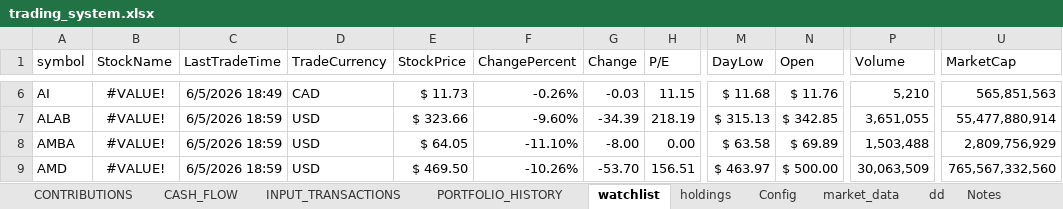
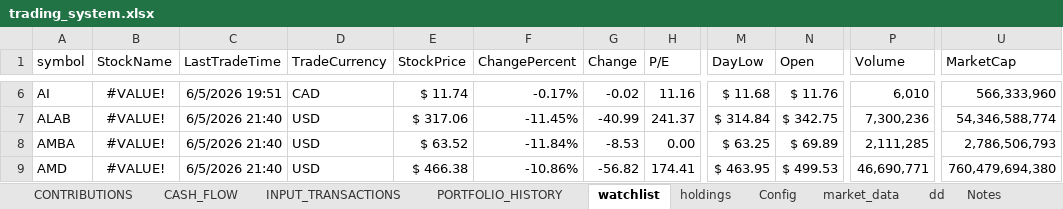
Before and after one commit to husainnatha/tradingsystem, an Excel workbook: dashboard/trading_system.xlsx, sheet watchlist, drawn as a sheet; only a part is shown, gaps mark what is left out; values as stored, in another font and other column widths than the file's, no borders; table styles not drawn; the diff covers the shown part only; the diff names each change by its address in the sheet, - before the commit and + after, or states it on an @@ line.

```diff
--- a/dashboard/trading_system.xlsx (sheet watchlist)
+++ b/dashboard/trading_system.xlsx (sheet watchlist)
-C6 (LastTradeTime): 6/5/2026 18:49
+C6 (LastTradeTime): 6/5/2026 19:51
-E6 (StockPrice): $ 11.73
+E6 (StockPrice): $ 11.74
-F6 (ChangePercent): -0.26%
+F6 (ChangePercent): -0.17%
-G6 (Change): -0.03
+G6 (Change): -0.02
-H6 (P/E): 11.15
+H6 (P/E): 11.16
-P6 (Volume): 5,210
+P6 (Volume): 6,010
-U6 (MarketCap): 565,851,563
+U6 (MarketCap): 566,333,960
-C7:C9 (LastTradeTime): 6/5/2026 18:59
+C7:C9 (LastTradeTime): 6/5/2026 21:40
-E7 (StockPrice): $ 323.66
+E7 (StockPrice): $ 317.06
-F7 (ChangePercent): -9.60%
+F7 (ChangePercent): -11.45%
-G7 (Change): -34.39
+G7 (Change): -40.99
-H7 (P/E): 218.19
+H7 (P/E): 241.37
-M7 (DayLow): $ 315.13
+M7 (DayLow): $ 314.84
-N7 (Open): $ 342.85
+N7 (Open): $ 342.75
-P7 (Volume): 3,651,055
+P7 (Volume): 7,300,236
-U7 (MarketCap): 55,477,880,914
+U7 (MarketCap): 54,346,588,774
-E8 (StockPrice): $ 64.05
+E8 (StockPrice): $ 63.52
-F8 (ChangePercent): -11.10%
+F8 (ChangePercent): -11.84%
-G8 (Change): -8.00
+G8 (Change): -8.53
-M8 (DayLow): $ 63.58
+M8 (DayLow): $ 63.25
-P8 (Volume): 1,503,488
+P8 (Volume): 2,111,285
-U8 (MarketCap): 2,809,756,929
+U8 (MarketCap): 2,786,506,793
-E9 (StockPrice): $ 469.50
+E9 (StockPrice): $ 466.38
-F9 (ChangePercent): -10.26%
+F9 (ChangePercent): -10.86%
-G9 (Change): -53.70
+G9 (Change): -56.82
-H9 (P/E): 156.51
+H9 (P/E): 174.41
-M9 (DayLow): $ 463.97
+M9 (DayLow): $ 463.95
-N9 (Open): $ 500.00
+N9 (Open): $ 499.53
-P9 (Volume): 30,063,509
+P9 (Volume): 46,690,771
-U9 (MarketCap): 765,567,332,560
+U9 (MarketCap): 760,479,694,380
```
Also changed, not shown: 701 edited cells and cell formats elsewhere in this sheet, sheet holdings, hidden cells, 2 other files.
